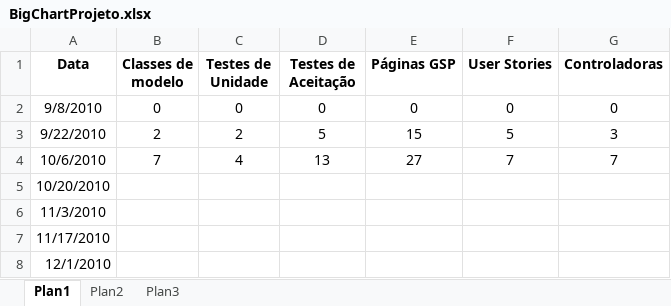
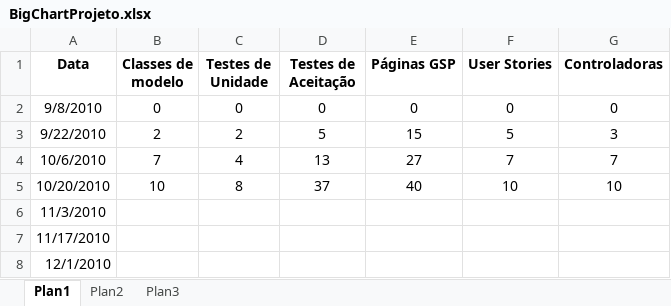
Before and after one commit to fabiosl/neoclinica, an Excel workbook: documentos/bigChart/BigChartProjeto.xlsx, sheet Plan1, drawn as a sheet; values as stored, in another font and other column widths than the file's, no borders; charts and pictures not drawn; the diff names each change by its address in the sheet, - before the commit and + after, or states it on an @@ line.

```diff
--- a/documentos/bigChart/BigChartProjeto.xlsx (sheet Plan1)
+++ b/documentos/bigChart/BigChartProjeto.xlsx (sheet Plan1)
-B5 (Classes de modelo): (empty)
+B5 (Classes de modelo): 10
-C5 (Testes de Unidade): (empty)
+C5 (Testes de Unidade): 8
-D5 (Testes de Aceitação): (empty)
+D5 (Testes de Aceitação): 37
-E5 (Páginas GSP): (empty)
+E5 (Páginas GSP): 40
-F5 (User Stories): (empty)
+F5 (User Stories): 10
-G5 (Controladoras): (empty)
+G5 (Controladoras): 10
```
Also changed, not shown: charts or pictures, 4 other files.
